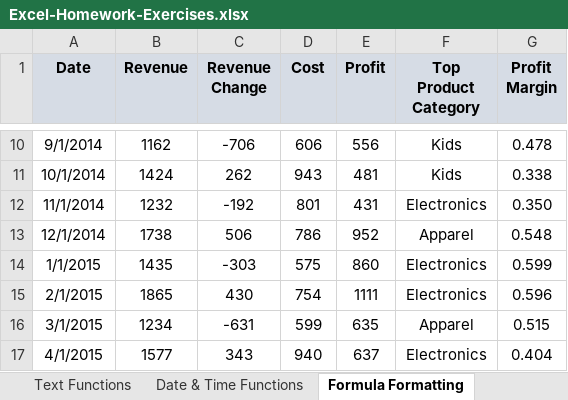
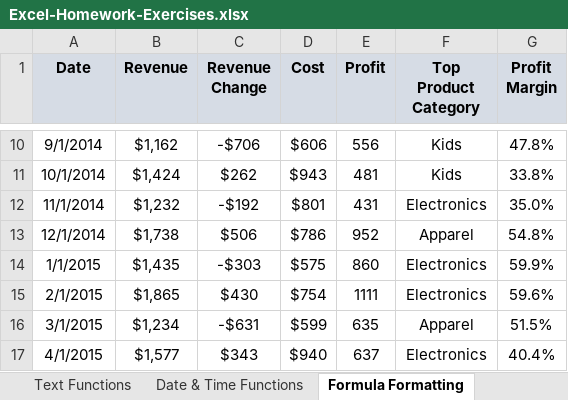
Before and after one commit to krohitm/excelAdvancedFormulasAndFunctions, an Excel workbook: Excel-Homework-Exercises.xlsx, sheet Formula Formatting, drawn as a sheet; only a part is shown, gaps mark what is left out; values as stored, in another font and other column widths than the file's, no borders; charts and pictures and conditional formats not drawn; the diff covers the shown part only; the diff names each change by its address in the sheet, - before the commit and + after, or states it on an @@ line.

Commit message:
formula formatting

```diff
--- a/Excel-Homework-Exercises.xlsx (sheet Formula Formatting)
+++ b/Excel-Homework-Exercises.xlsx (sheet Formula Formatting)
-B10 (Revenue): 1162
+B10 (Revenue): $1,162
-C10 (Revenue Change): -706
+C10 (Revenue Change): -$706
-D10 (Cost): 606
+D10 (Cost): $606
-G10 (Profit Margin): 0.478
+G10 (Profit Margin): 47.8%
-B11 (Revenue): 1424
+B11 (Revenue): $1,424
-C11 (Revenue Change): 262
+C11 (Revenue Change): $262
-D11 (Cost): 943
+D11 (Cost): $943
-G11 (Profit Margin): 0.338
+G11 (Profit Margin): 33.8%
-B12 (Revenue): 1232
+B12 (Revenue): $1,232
-C12 (Revenue Change): -192
+C12 (Revenue Change): -$192
-D12 (Cost): 801
+D12 (Cost): $801
-G12 (Profit Margin): 0.350
+G12 (Profit Margin): 35.0%
-B13 (Revenue): 1738
+B13 (Revenue): $1,738
-C13 (Revenue Change): 506
+C13 (Revenue Change): $506
-D13 (Cost): 786
+D13 (Cost): $786
-G13 (Profit Margin): 0.548
+G13 (Profit Margin): 54.8%
-B14 (Revenue): 1435
+B14 (Revenue): $1,435
-C14 (Revenue Change): -303
+C14 (Revenue Change): -$303
-D14 (Cost): 575
+D14 (Cost): $575
-G14 (Profit Margin): 0.599
+G14 (Profit Margin): 59.9%
-B15 (Revenue): 1865
+B15 (Revenue): $1,865
-C15 (Revenue Change): 430
+C15 (Revenue Change): $430
-D15 (Cost): 754
+D15 (Cost): $754
-G15 (Profit Margin): 0.596
+G15 (Profit Margin): 59.6%
-B16 (Revenue): 1234
+B16 (Revenue): $1,234
-C16 (Revenue Change): -631
+C16 (Revenue Change): -$631
-D16 (Cost): 599
+D16 (Cost): $599
-G16 (Profit Margin): 0.515
+G16 (Profit Margin): 51.5%
-B17 (Revenue): 1577
+B17 (Revenue): $1,577
-C17 (Revenue Change): 343
+C17 (Revenue Change): $343
-D17 (Cost): 940
+D17 (Cost): $940
-G17 (Profit Margin): 0.404
+G17 (Profit Margin): 40.4%
```
Also changed, not shown: 63 edited cells elsewhere in this sheet, sheet Date & Time Functions, 2 other files.
